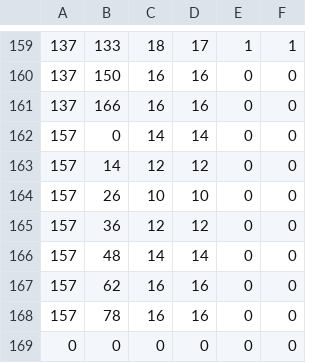
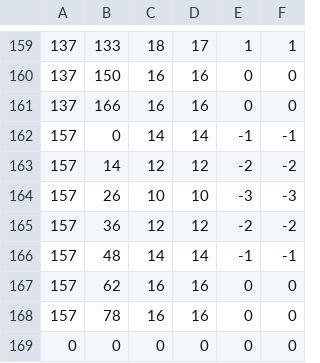
Before and after one commit to ayuusweetfish/gradatim, a CSV file: res/grid.csv, drawn as a sheet; only a part is shown, gaps mark what is left out.

```diff
--- a/res/grid.csv
+++ b/res/grid.csv
@@ -161,7 +161,7 @@
 137,166,16,16,0,0
-157,0,14,14,0,0
-157,14,12,12,0,0
-157,26,10,10,0,0
-157,36,12,12,0,0
-157,48,14,14,0,0
+157,0,14,14,-1,-1
+157,14,12,12,-2,-2
+157,26,10,10,-3,-3
+157,36,12,12,-2,-2
+157,48,14,14,-1,-1
 157,62,16,16,0,0
```
Also changed, not shown: 3 other files.
